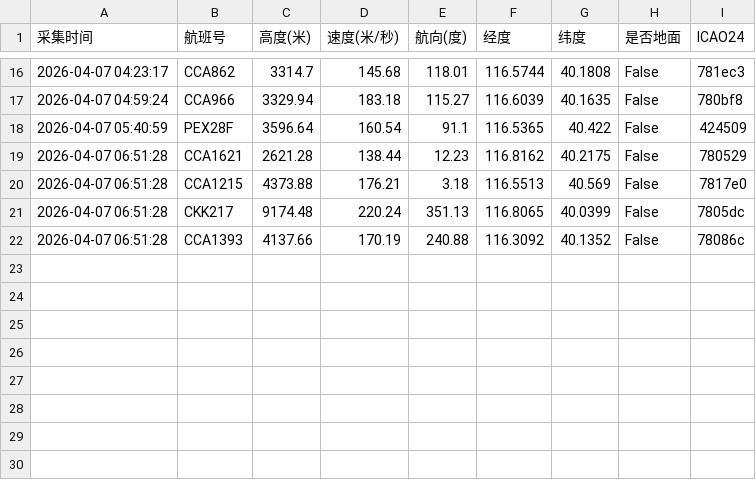
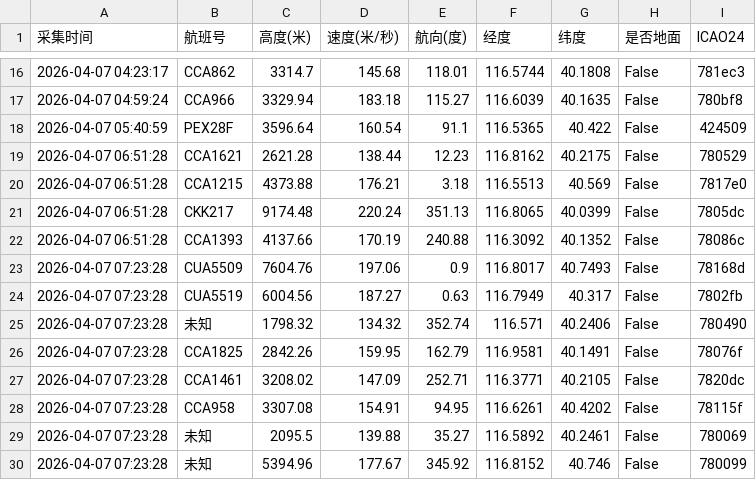
Before and after one commit to 5sncwcvt4h-star/plane, a CSV file: data/202604/flight_huairou_20260407.csv, drawn as a sheet; only a part is shown, gaps mark what is left out.

```diff
--- a/data/202604/flight_huairou_20260407.csv
+++ b/data/202604/flight_huairou_20260407.csv
@@ -22 +22,9 @@
 2026-04-07 06:51:28,CCA1393,4137.66,170.19,240.88,116.3092,40.1352,False,78086c
+2026-04-07 07:23:28,CUA5509,7604.76,197.06,0.9,116.8017,40.7493,False,78168d
+2026-04-07 07:23:28,CUA5519,6004.56,187.27,0.63,116.7949,40.317,False,7802fb
+2026-04-07 07:23:28,未知,1798.32,134.32,352.74,116.571,40.2406,False,780490
+2026-04-07 07:23:28,CCA1825,2842.26,159.95,162.79,116.9581,40.1491,False,78076f
+2026-04-07 07:23:28,CCA1461,3208.02,147.09,252.71,116.3771,40.2105,False,7820dc
+2026-04-07 07:23:28,CCA958,3307.08,154.91,94.95,116.6261,40.4202,False,78115f
+2026-04-07 07:23:28,未知,2095.5,139.88,35.27,116.5892,40.2461,False,780069
+2026-04-07 07:23:28,未知,5394.96,177.67,345.92,116.8152,40.746,False,780099
```
